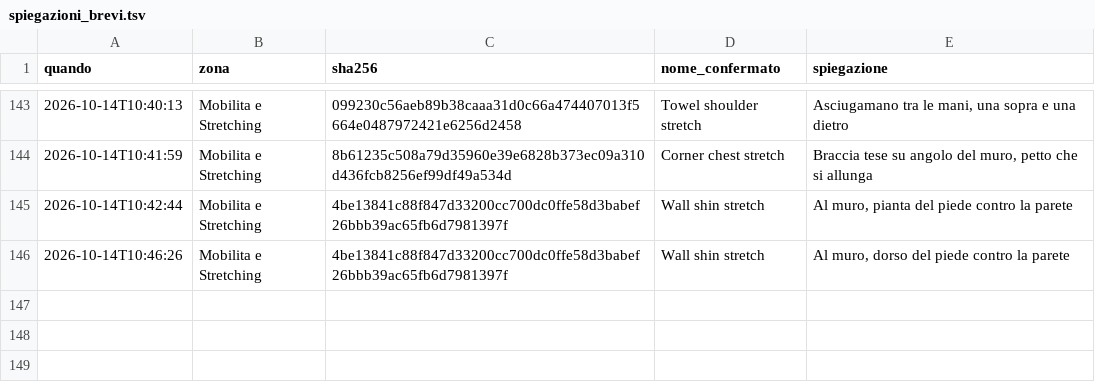
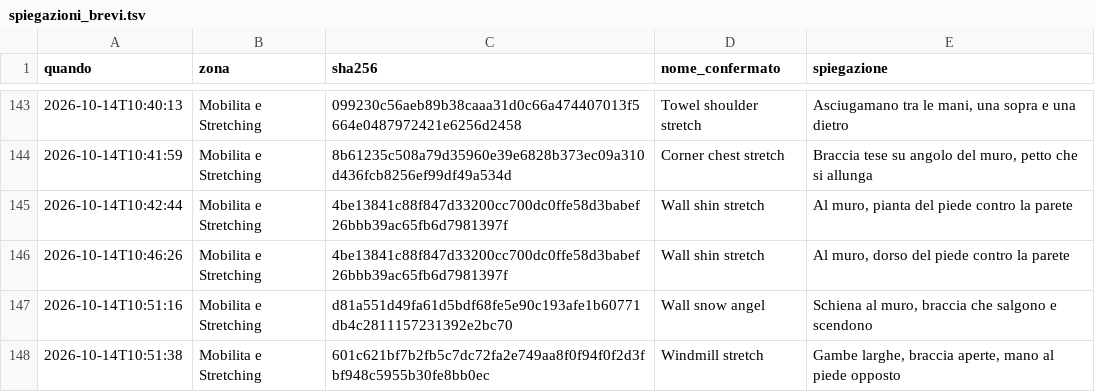
Before and after one commit to IgnazioF321621/benessere-forma, a TSV file: tools/biblioteca-nomi/esiti/spiegazioni_brevi.tsv, drawn as a sheet; only a part is shown, gaps mark what is left out; the diff names each change by its address in the sheet, - before the commit and + after, or states it on an @@ line.

```diff
--- a/tools/biblioteca-nomi/esiti/spiegazioni_brevi.tsv
+++ b/tools/biblioteca-nomi/esiti/spiegazioni_brevi.tsv
+row 147: 2026-10-14T10:51:16 | Mobilita e Stretching | d81a551d49fa61d5bdf68fe5e90c193afe1b60771db4c2811157231392e2bc70 | Wall snow angel | Schiena al muro, braccia che salgono e scendono
+row 148: 2026-10-14T10:51:38 | Mobilita e Stretching | 601c621bf7b2fb5c7dc72fa2e749aa8f0f94f0f2d3fbf948c5955b30fe8bb0ec | Windmill stretch | Gambe larghe, braccia aperte, mano al piede opposto
```
Also changed, not shown: tools/biblioteca-nomi/esiti/mobilita_scelte.tsv, tools/biblioteca-nomi/esiti/registro_decisioni.tsv, 1 other file.
